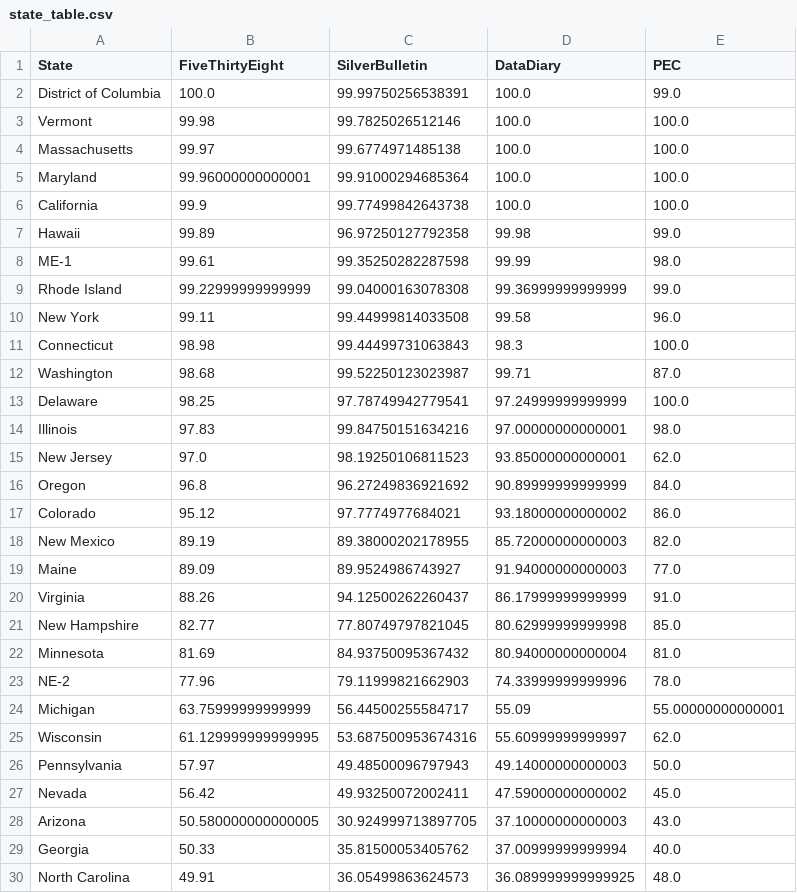
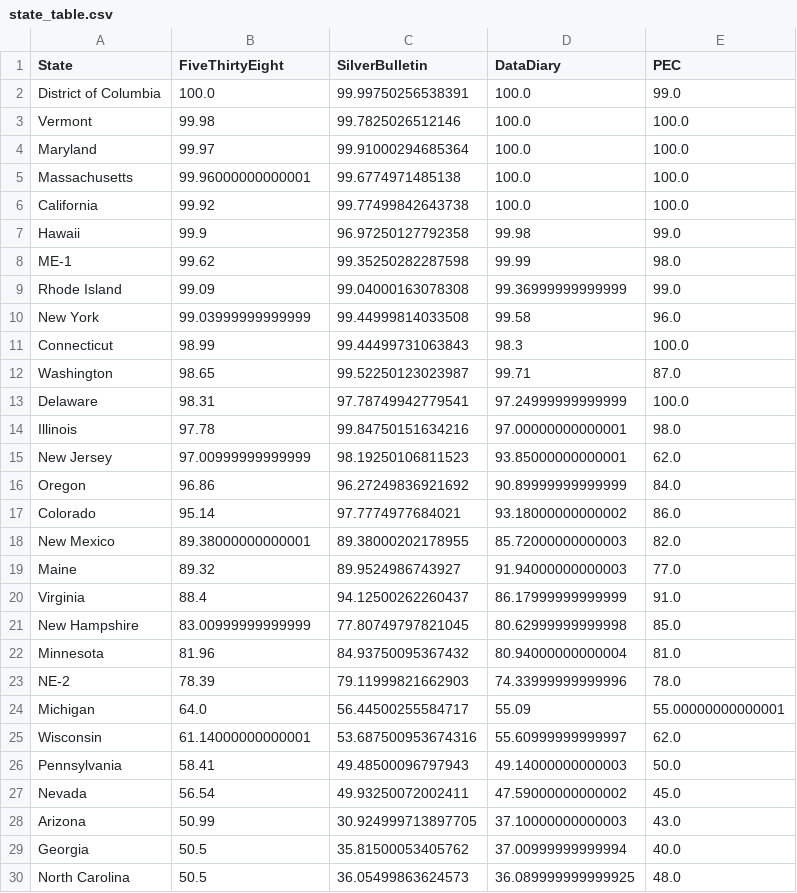
Before and after one commit to PaulMainwood/Election2024, a CSV file: state_table.csv, drawn as a sheet; only a part is shown; the diff covers the shown part only.

```diff
--- a/state_table.csv
+++ b/state_table.csv
@@ -3,28 +3,28 @@ District of Columbia,100.0,99.99750256538391,100.0,99.0
 Vermont,99.98,99.7825026512146,100.0,100.0
-Massachusetts,99.97,99.6774971485138,100.0,100.0
-Maryland,99.96000000000001,99.91000294685364,100.0,100.0
-California,99.9,99.77499842643738,100.0,100.0
-Hawaii,99.89,96.97250127792358,99.98,99.0
-ME-1,99.61,99.35250282287598,99.99,98.0
-Rhode Island,99.22999999999999,99.04000163078308,99.36999999999999,99.0
-New York,99.11,99.44999814033508,99.58,96.0
-Connecticut,98.98,99.44499731063843,98.3,100.0
-Washington,98.68,99.52250123023987,99.71,87.0
-Delaware,98.25,97.78749942779541,97.24999999999999,100.0
-Illinois,97.83,99.84750151634216,97.00000000000001,98.0
-New Jersey,97.0,98.19250106811523,93.85000000000001,62.0
-Oregon,96.8,96.27249836921692,90.89999999999999,84.0
-Colorado,95.12,97.7774977684021,93.18000000000002,86.0
-New Mexico,89.19,89.38000202178955,85.72000000000003,82.0
-Maine,89.09,89.9524986743927,91.94000000000003,77.0
-Virginia,88.26,94.12500262260437,86.17999999999999,91.0
-New Hampshire,82.77,77.80749797821045,80.62999999999998,85.0
-Minnesota,81.69,84.93750095367432,80.94000000000004,81.0
-NE-2,77.96,79.11999821662903,74.33999999999996,78.0
-Michigan,63.75999999999999,56.44500255584717,55.09,55.00000000000001
-Wisconsin,61.129999999999995,53.687500953674316,55.60999999999997,62.0
-Pennsylvania,57.97,49.48500096797943,49.14000000000003,50.0
-Nevada,56.42,49.93250072002411,47.59000000000002,45.0
-Arizona,50.580000000000005,30.924999713897705,37.10000000000003,43.0
-Georgia,50.33,35.81500053405762,37.00999999999994,40.0
-North Carolina,49.91,36.05499863624573,36.089999999999925,48.0
+Maryland,99.97,99.91000294685364,100.0,100.0
+Massachusetts,99.96000000000001,99.6774971485138,100.0,100.0
+California,99.92,99.77499842643738,100.0,100.0
+Hawaii,99.9,96.97250127792358,99.98,99.0
+ME-1,99.62,99.35250282287598,99.99,98.0
+Rhode Island,99.09,99.04000163078308,99.36999999999999,99.0
+New York,99.03999999999999,99.44999814033508,99.58,96.0
+Connecticut,98.99,99.44499731063843,98.3,100.0
+Washington,98.65,99.52250123023987,99.71,87.0
+Delaware,98.31,97.78749942779541,97.24999999999999,100.0
+Illinois,97.78,99.84750151634216,97.00000000000001,98.0
+New Jersey,97.00999999999999,98.19250106811523,93.85000000000001,62.0
+Oregon,96.86,96.27249836921692,90.89999999999999,84.0
+Colorado,95.14,97.7774977684021,93.18000000000002,86.0
+New Mexico,89.38000000000001,89.38000202178955,85.72000000000003,82.0
+Maine,89.32,89.9524986743927,91.94000000000003,77.0
+Virginia,88.4,94.12500262260437,86.17999999999999,91.0
+New Hampshire,83.00999999999999,77.80749797821045,80.62999999999998,85.0
+Minnesota,81.96,84.93750095367432,80.94000000000004,81.0
+NE-2,78.39,79.11999821662903,74.33999999999996,78.0
+Michigan,64.0,56.44500255584717,55.09,55.00000000000001
+Wisconsin,61.14000000000001,53.687500953674316,55.60999999999997,62.0
+Pennsylvania,58.41,49.48500096797943,49.14000000000003,50.0
+Nevada,56.54,49.93250072002411,47.59000000000002,45.0
+Arizona,50.99,30.924999713897705,37.10000000000003,43.0
+Georgia,50.5,35.81500053405762,37.00999999999994,40.0
+North Carolina,50.5,36.05499863624573,36.089999999999925,48.0
```
Also changed, not shown: 25 edited cells elsewhere in this file, aggregated_data.csv, aggregated_data_wide.csv, 3 other files.
